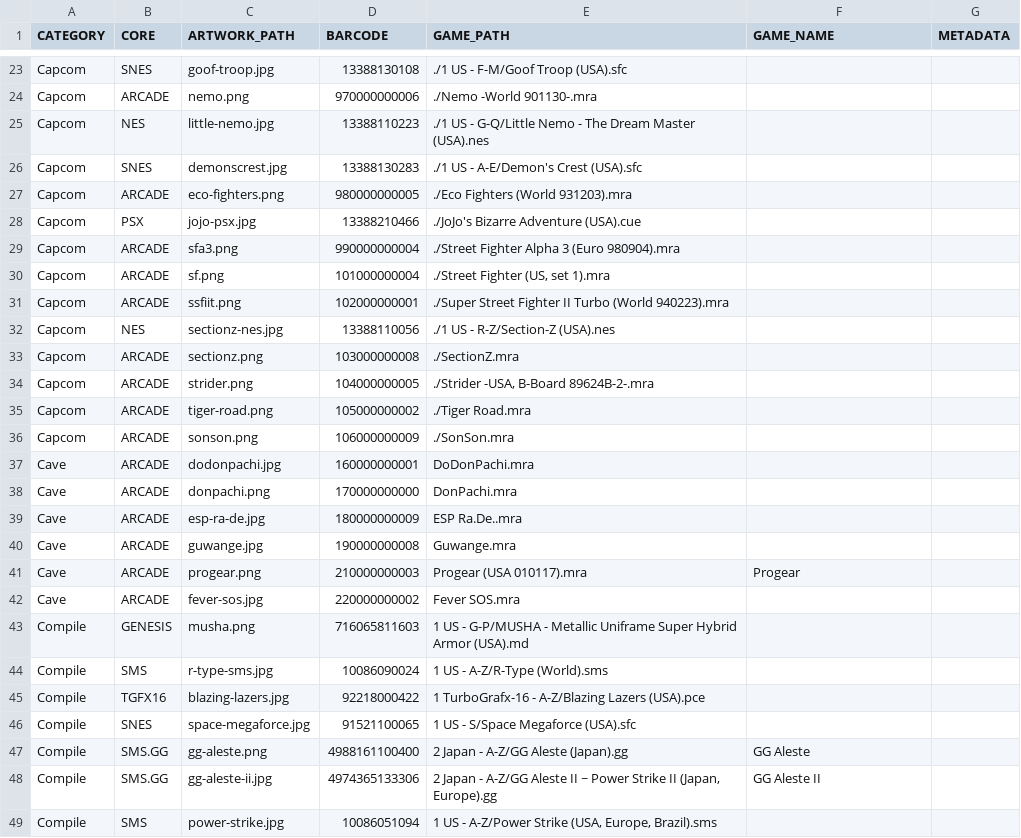
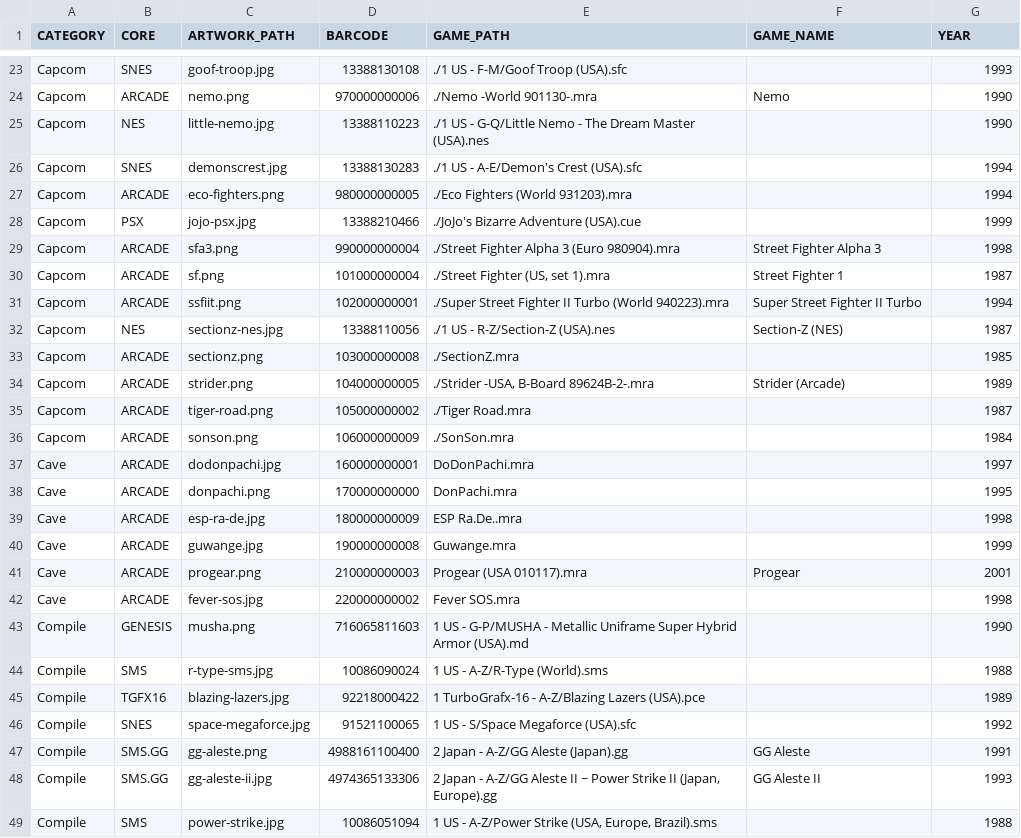
Before and after one commit to felleg/Game-Database, a CSV file: game-database.csv, drawn as a sheet; only a part is shown, gaps mark what is left out; the diff covers the shown part only; the diff names each change by its address in the sheet, - before the commit and + after, or states it on an @@ line.

Commit message:
add year metadata for about half of the games

```diff
--- a/game-database.csv
+++ b/game-database.csv
-G1: METADATA
+G1: YEAR
-G23 (YEAR): (empty)
+G23 (YEAR): 1993
-F24 (GAME_NAME): (empty)
+F24 (GAME_NAME): Nemo
-G24:G25 (YEAR): (empty)
+G24:G25 (YEAR): 1990
-G26:G27 (YEAR): (empty)
+G26:G27 (YEAR): 1994
-G28 (YEAR): (empty)
+G28 (YEAR): 1999
-F29 (GAME_NAME): (empty)
+F29 (GAME_NAME): Street Fighter Alpha 3
-G29 (YEAR): (empty)
+G29 (YEAR): 1998
-F30 (GAME_NAME): (empty)
+F30 (GAME_NAME): Street Fighter 1
-G30 (YEAR): (empty)
+G30 (YEAR): 1987
-F31 (GAME_NAME): (empty)
+F31 (GAME_NAME): Super Street Fighter II Turbo
-G31 (YEAR): (empty)
+G31 (YEAR): 1994
-F32 (GAME_NAME): (empty)
+F32 (GAME_NAME): Section-Z (NES)
-G32 (YEAR): (empty)
+G32 (YEAR): 1987
-G33 (YEAR): (empty)
+G33 (YEAR): 1985
-F34 (GAME_NAME): (empty)
+F34 (GAME_NAME): Strider (Arcade)
-G34 (YEAR): (empty)
+G34 (YEAR): 1989
-G35 (YEAR): (empty)
+G35 (YEAR): 1987
-G36 (YEAR): (empty)
+G36 (YEAR): 1984
-G37 (YEAR): (empty)
+G37 (YEAR): 1997
-G38 (YEAR): (empty)
+G38 (YEAR): 1995
-G39 (YEAR): (empty)
+G39 (YEAR): 1998
-G40 (YEAR): (empty)
+G40 (YEAR): 1999
-G41 (YEAR): (empty)
+G41 (YEAR): 2001
-G42 (YEAR): (empty)
+G42 (YEAR): 1998
-G43 (YEAR): (empty)
+G43 (YEAR): 1990
-G44 (YEAR): (empty)
+G44 (YEAR): 1988
-G45 (YEAR): (empty)
+G45 (YEAR): 1989
-G46 (YEAR): (empty)
+G46 (YEAR): 1992
-G47 (YEAR): (empty)
+G47 (YEAR): 1991
-G48 (YEAR): (empty)
+G48 (YEAR): 1993
-G49 (YEAR): (empty)
+G49 (YEAR): 1988
```
Also changed, not shown: 137 edited cells elsewhere in this file.
